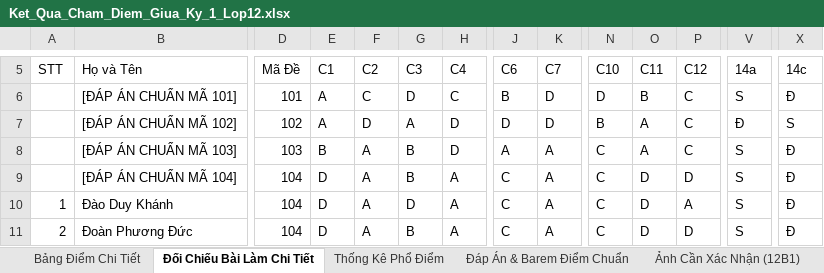
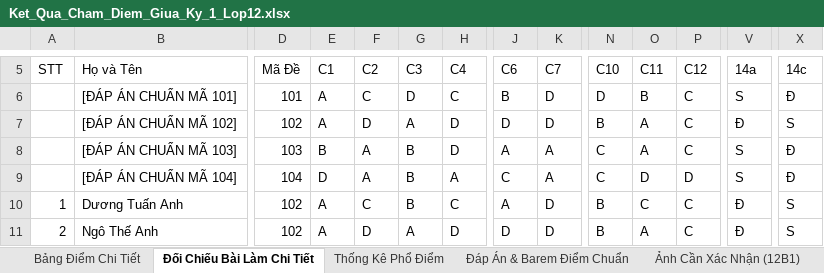
Before and after one commit to sanginnova/cham-diem-hoc-sinh, an Excel workbook: 03_KET_QUA_EXCEL/Ket_Qua_Cham_Diem_Giua_Ky_1_Lop12.xlsx, sheet Đối Chiếu Bài Làm Chi Tiết, drawn as a sheet; only a part is shown, gaps mark what is left out; values as stored, in another font and other column widths than the file's, no cell formats; the diff covers the shown part only; the diff names each change by its address in the sheet, - before the commit and + after, or states it on an @@ line.

```diff
--- a/03_KET_QUA_EXCEL/Ket_Qua_Cham_Diem_Giua_Ky_1_Lop12.xlsx (sheet Đối Chiếu Bài Làm Chi Tiết)
+++ b/03_KET_QUA_EXCEL/Ket_Qua_Cham_Diem_Giua_Ky_1_Lop12.xlsx (sheet Đối Chiếu Bài Làm Chi Tiết)
-B10 (Họ và Tên): Đào Duy Khánh
+B10 (Họ và Tên): Dương Tuấn Anh
-D10:D11 (Mã Đề): 104
+D10:D11 (Mã Đề): 102
-E10:E11 (C1): D
+E10:E11 (C1): A
-F10 (C2): A
+F10 (C2): C
-G10 (C3): D
+G10 (C3): B
-H10 (C4): A
+H10 (C4): C
-J10 (C6): C
+J10 (C6): A
-K10:K11 (C7): A
+K10:K11 (C7): D
-N10:N11 (C10): C
+N10:N11 (C10): B
-O10 (C11): D
+O10 (C11): C
-P10 (C12): A
+P10 (C12): C
-V10:V11 (14a): S
+V10:V11 (14a): Đ
-X10:X11 (14c): Đ
+X10:X11 (14c): S
-B11 (Họ và Tên): Đoàn Phương Đức
+B11 (Họ và Tên): Ngô Thế Anh
-F11 (C2): A
+F11 (C2): D
-G11 (C3): B
+G11 (C3): A
-H11 (C4): A
+H11 (C4): D
-J11 (C6): C
+J11 (C6): D
-O11 (C11): D
+O11 (C11): A
-P11 (C12): D
+P11 (C12): C
```
Also changed, not shown: 848 edited cells elsewhere in this sheet, sheet Bảng Điểm Chi Tiết, other sheet tabs, cell formats, 03_KET_QUA_EXCEL/Ket_Qua_Cham_Diem_Giua_Ky_1_Lop10A17.xlsx, 03_KET_QUA_EXCEL/Ket_Qua_Cham_Diem_Giua_Ky_1_Lop12B4.xlsx, 30 other files.
